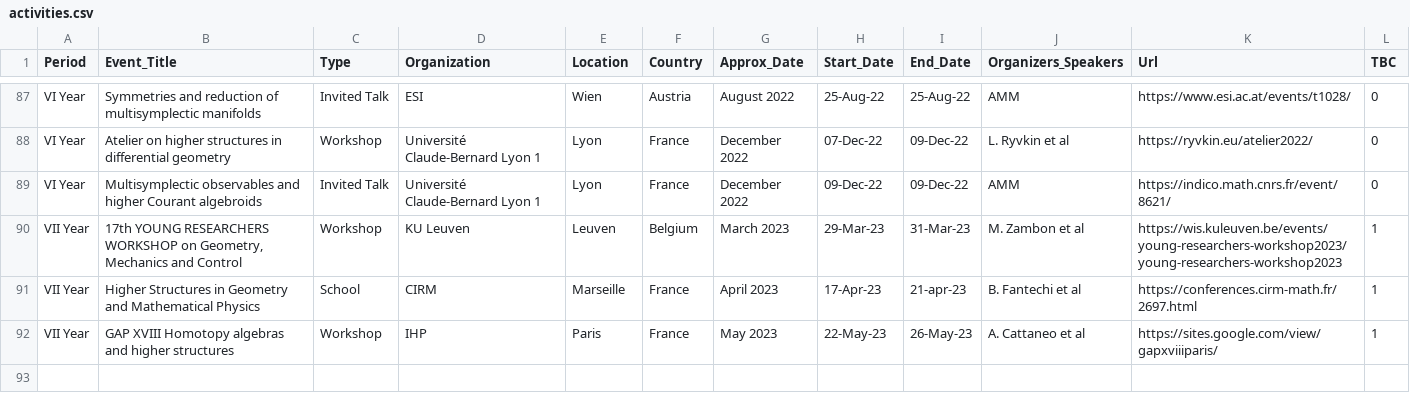
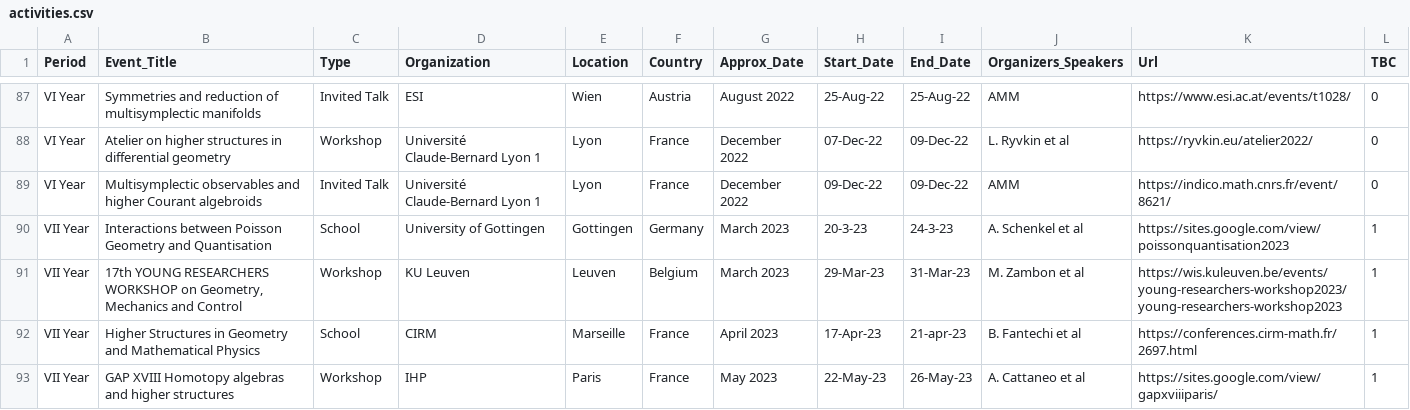
Before and after one commit to MasterToninus/MasterToninus.github.io, a CSV file: data/activities.csv, drawn as a sheet; only a part is shown, gaps mark what is left out.

Commit message:
Upcoming activities.

```diff
--- a/data/activities.csv
+++ b/data/activities.csv
@@ -89,2 +89,3 @@ VI Year;Atelier on higher structures in differential geometry;Workshop;Universit
 VI Year;Multisymplectic observables and higher Courant algebroids;Invited Talk;Université Claude-Bernard Lyon 1;Lyon;France;December 2022;09-Dec-22;09-Dec-22;AMM;https://indico.math.cnrs.fr/event/8621/;0
+VII Year;Interactions between Poisson Geometry and Quantisation;School;University of Gottingen;Gottingen;Germany;March 2023;20-3-23;24-3-23;A. Schenkel et al;https://sites.google.com/view/poissonquantisation2023;1
 VII Year;17th YOUNG RESEARCHERS WORKSHOP on Geometry, Mechanics and Control;Workshop;KU Leuven;Leuven;Belgium;March 2023;29-Mar-23;31-Mar-23;M. Zambon et al;https://wis.kuleuven.be/events/young-researchers-workshop2023/young-researchers-workshop2023;1
```
